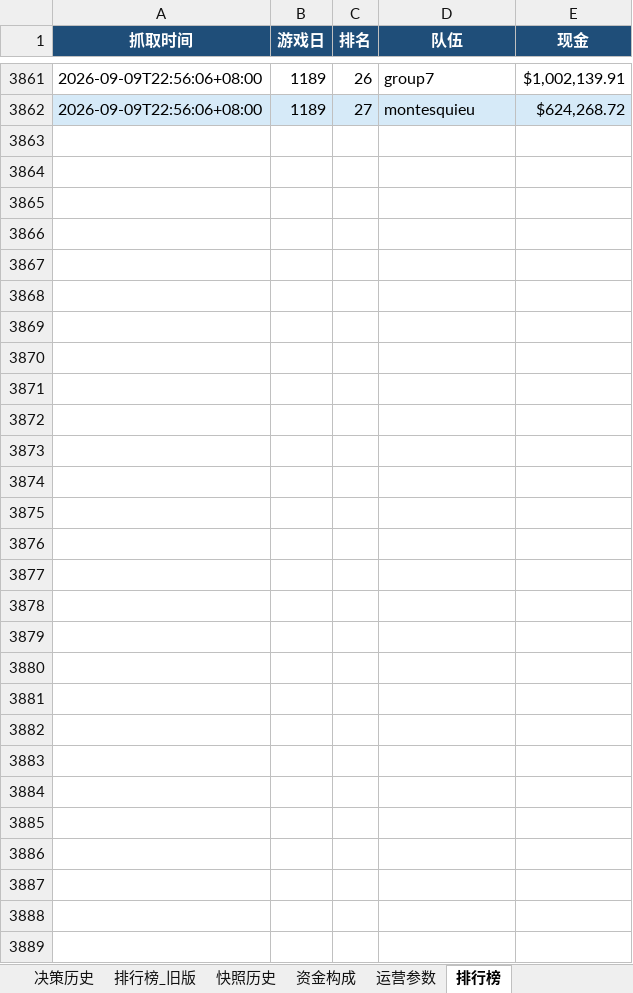
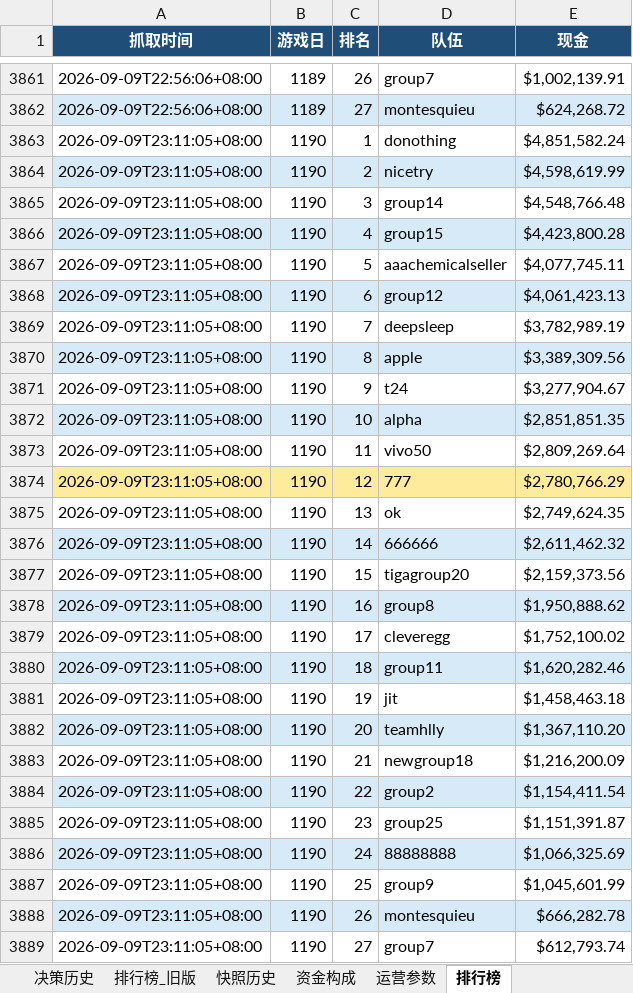
Before and after one commit to Vikotevili/sc-game-tracker, an Excel workbook: data/supply_chain_game.xlsx, sheet 排行榜, drawn as a sheet; only a part is shown, gaps mark what is left out; values as stored, in another font and other column widths than the file's, no borders; the diff names each change by its address in the sheet, - before the commit and + after, or states it on an @@ line.

Commit message:
Update game data: day 1190, cash 2780766.29, 3-day period 397

```diff
--- a/data/supply_chain_game.xlsx (sheet 排行榜)
+++ b/data/supply_chain_game.xlsx (sheet 排行榜)
+row 3863: 2026-09-09T23:11:05+08:00 | 1190 | 1 | donothing | $4,851,582.24
+row 3864: 2026-09-09T23:11:05+08:00 | 1190 | 2 | nicetry | $4,598,619.99
+row 3865: 2026-09-09T23:11:05+08:00 | 1190 | 3 | group14 | $4,548,766.48
+row 3866: 2026-09-09T23:11:05+08:00 | 1190 | 4 | group15 | $4,423,800.28
+row 3867: 2026-09-09T23:11:05+08:00 | 1190 | 5 | aaachemicalseller | $4,077,745.11
+row 3868: 2026-09-09T23:11:05+08:00 | 1190 | 6 | group12 | $4,061,423.13
+row 3869: 2026-09-09T23:11:05+08:00 | 1190 | 7 | deepsleep | $3,782,989.19
+row 3870: 2026-09-09T23:11:05+08:00 | 1190 | 8 | apple | $3,389,309.56
+row 3871: 2026-09-09T23:11:05+08:00 | 1190 | 9 | t24 | $3,277,904.67
+row 3872: 2026-09-09T23:11:05+08:00 | 1190 | 10 | alpha | $2,851,851.35
+row 3873: 2026-09-09T23:11:05+08:00 | 1190 | 11 | vivo50 | $2,809,269.64
+row 3874: 2026-09-09T23:11:05+08:00 | 1190 | 12 | 777 | $2,780,766.29
+row 3875: 2026-09-09T23:11:05+08:00 | 1190 | 13 | ok | $2,749,624.35
+row 3876: 2026-09-09T23:11:05+08:00 | 1190 | 14 | 666666 | $2,611,462.32
+row 3877: 2026-09-09T23:11:05+08:00 | 1190 | 15 | tigagroup20 | $2,159,373.56
+row 3878: 2026-09-09T23:11:05+08:00 | 1190 | 16 | group8 | $1,950,888.62
+row 3879: 2026-09-09T23:11:05+08:00 | 1190 | 17 | cleveregg | $1,752,100.02
+row 3880: 2026-09-09T23:11:05+08:00 | 1190 | 18 | group11 | $1,620,282.46
+row 3881: 2026-09-09T23:11:05+08:00 | 1190 | 19 | jit | $1,458,463.18
+row 3882: 2026-09-09T23:11:05+08:00 | 1190 | 20 | teamhlly | $1,367,110.20
+row 3883: 2026-09-09T23:11:05+08:00 | 1190 | 21 | newgroup18 | $1,216,200.09
+row 3884: 2026-09-09T23:11:05+08:00 | 1190 | 22 | group2 | $1,154,411.54
+row 3885: 2026-09-09T23:11:05+08:00 | 1190 | 23 | group25 | $1,151,391.87
+row 3886: 2026-09-09T23:11:05+08:00 | 1190 | 24 | 88888888 | $1,066,325.69
+row 3887: 2026-09-09T23:11:05+08:00 | 1190 | 25 | group9 | $1,045,601.99
+row 3888: 2026-09-09T23:11:05+08:00 | 1190 | 26 | montesquieu | $666,282.78
+row 3889: 2026-09-09T23:11:05+08:00 | 1190 | 27 | group7 | $612,793.74
```
Also changed, not shown: sheet 资金构成, sheet 快照历史, sheet 每日数据, sheet 概览, sheet 三日周期, sheet 决策历史.
